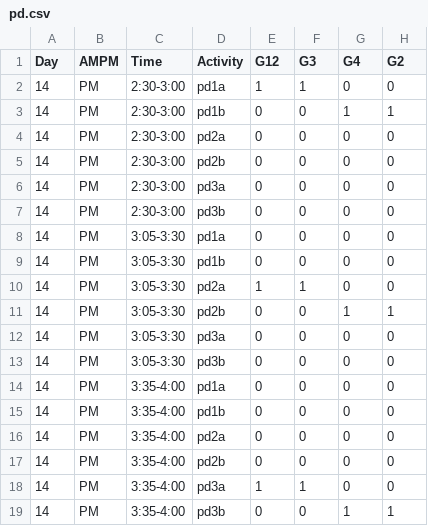
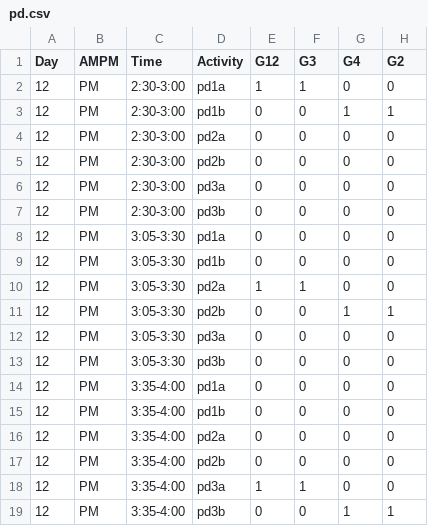
Before and after one commit to jnovembre/BSD-QBio, a CSV file: schedule/code_generate_schedule/tables/pd.csv, drawn as a sheet; only a part is shown; the diff names each change by its address in the sheet, - before the commit and + after, or states it on an @@ line.

```diff
--- a/schedule/code_generate_schedule/tables/pd.csv
+++ b/schedule/code_generate_schedule/tables/pd.csv
-A2:A19 (Day): 14
+A2:A19 (Day): 12
```
Also changed, not shown: schedule/code_generate_schedule/tables/activities_name_room.csv, schedule/code_generate_schedule/tables/common.csv, 42 other files.
